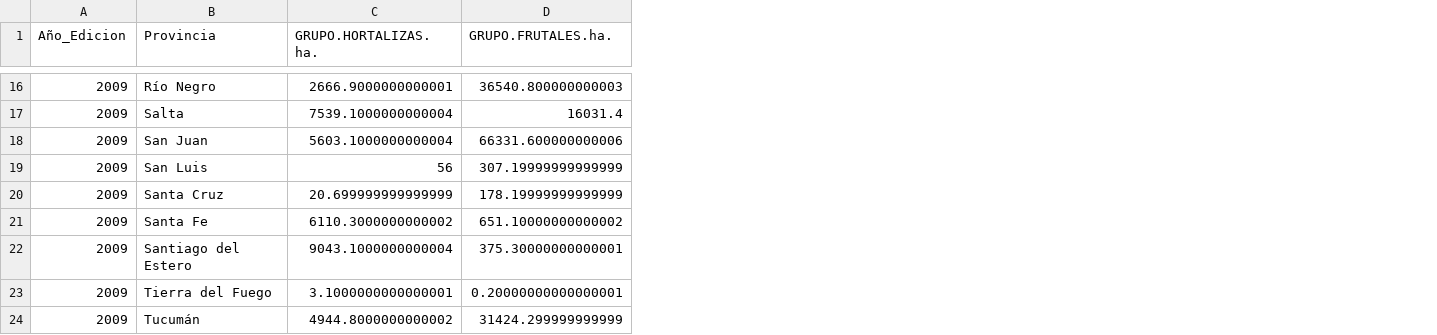
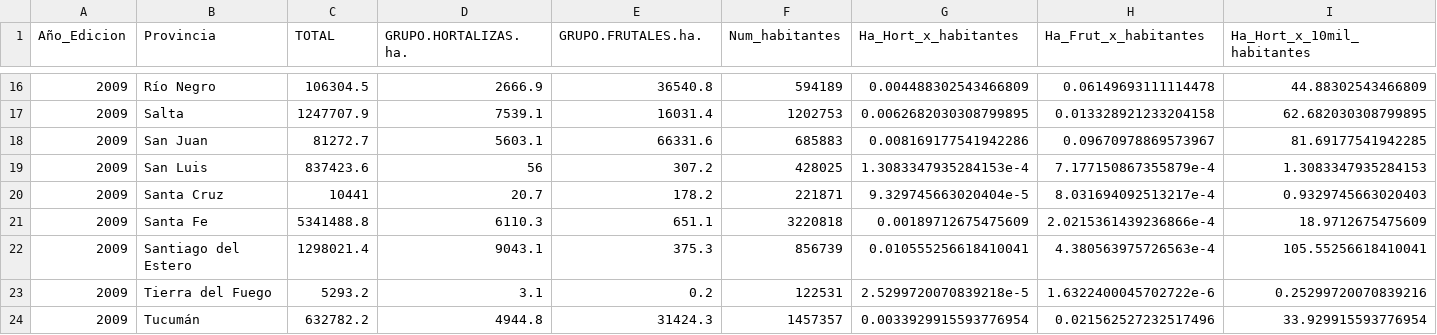
Before and after one commit to mathiasjlopez/CNA-08-09, a CSV file: CNA08_Fyv.csv, drawn as a sheet; only a part is shown, gaps mark what is left out; addresses are those after the commit; the diff covers the shown part only; the diff names each change by its address in the sheet, - before the commit and + after, or states it on an @@ line.

```diff
--- a/CNA08_Fyv.csv
+++ b/CNA08_Fyv.csv
+column C (TOTAL), rows 16-24: 106304.5 | 1247707.9 | 81272.7 | 837423.6 | 10441 | 5341488.8 | 1298021.4 | 5293.2 | 632782.2
+column F (Num_habitantes), rows 16-24: 594189 | 1202753 | 685883 | 428025 | 221871 | 3220818 | 856739 | 122531 | 1457357
+column G (Ha_Hort_x_habitantes), rows 16-24: 0.004488302543466809 | 0.0062682030308799895 | 0.008169177541942286 | 1.3083347935284153e-4 | 9.329745663020404e-5 | 0.00189712675475609 | 0.010555256618410041 | 2.5299720070839218e-5 | 0.0033929915593776954
+column H (Ha_Frut_x_habitantes), rows 16-24: 0.06149693111114478 | 0.013328921233204158 | 0.09670978869573967 | 7.177150867355879e-4 | 8.031694092513217e-4 | 2.0215361439236866e-4 | 4.380563975726563e-4 | 1.6322400045702722e-6 | 0.021562527232517496
+column I (Ha_Hort_x_10mil_habitantes), rows 16-24: 44.88302543466809 | 62.682030308799895 | 81.69177541942285 | 1.3083347935284153 | 0.9329745663020403 | 18.9712675475609 | 105.55256618410041 | 0.25299720070839216 | 33.929915593776954
-D16 (GRUPO.HORTALIZAS.ha.): 2666.9000000000001
+D16 (GRUPO.HORTALIZAS.ha.): 2666.9
-E16 (GRUPO.FRUTALES.ha.): 36540.800000000003
+E16 (GRUPO.FRUTALES.ha.): 36540.8
-D17 (GRUPO.HORTALIZAS.ha.): 7539.1000000000004
+D17 (GRUPO.HORTALIZAS.ha.): 7539.1
-D18 (GRUPO.HORTALIZAS.ha.): 5603.1000000000004
+D18 (GRUPO.HORTALIZAS.ha.): 5603.1
-E18 (GRUPO.FRUTALES.ha.): 66331.600000000006
+E18 (GRUPO.FRUTALES.ha.): 66331.6
-E19 (GRUPO.FRUTALES.ha.): 307.19999999999999
+E19 (GRUPO.FRUTALES.ha.): 307.2
-D20 (GRUPO.HORTALIZAS.ha.): 20.699999999999999
+D20 (GRUPO.HORTALIZAS.ha.): 20.7
-E20 (GRUPO.FRUTALES.ha.): 178.19999999999999
+E20 (GRUPO.FRUTALES.ha.): 178.2
-D21 (GRUPO.HORTALIZAS.ha.): 6110.3000000000002
+D21 (GRUPO.HORTALIZAS.ha.): 6110.3
-E21 (GRUPO.FRUTALES.ha.): 651.10000000000002
+E21 (GRUPO.FRUTALES.ha.): 651.1
-D22 (GRUPO.HORTALIZAS.ha.): 9043.1000000000004
+D22 (GRUPO.HORTALIZAS.ha.): 9043.1
-E22 (GRUPO.FRUTALES.ha.): 375.30000000000001
+E22 (GRUPO.FRUTALES.ha.): 375.3
-D23 (GRUPO.HORTALIZAS.ha.): 3.1000000000000001
+D23 (GRUPO.HORTALIZAS.ha.): 3.1
-E23 (GRUPO.FRUTALES.ha.): 0.20000000000000001
+E23 (GRUPO.FRUTALES.ha.): 0.2
-D24 (GRUPO.HORTALIZAS.ha.): 4944.8000000000002
+D24 (GRUPO.HORTALIZAS.ha.): 4944.8
-E24 (GRUPO.FRUTALES.ha.): 31424.299999999999
+E24 (GRUPO.FRUTALES.ha.): 31424.3
```
Also changed, not shown: 3 added columns and 23 edited cells elsewhere in this file, 2 other files.
